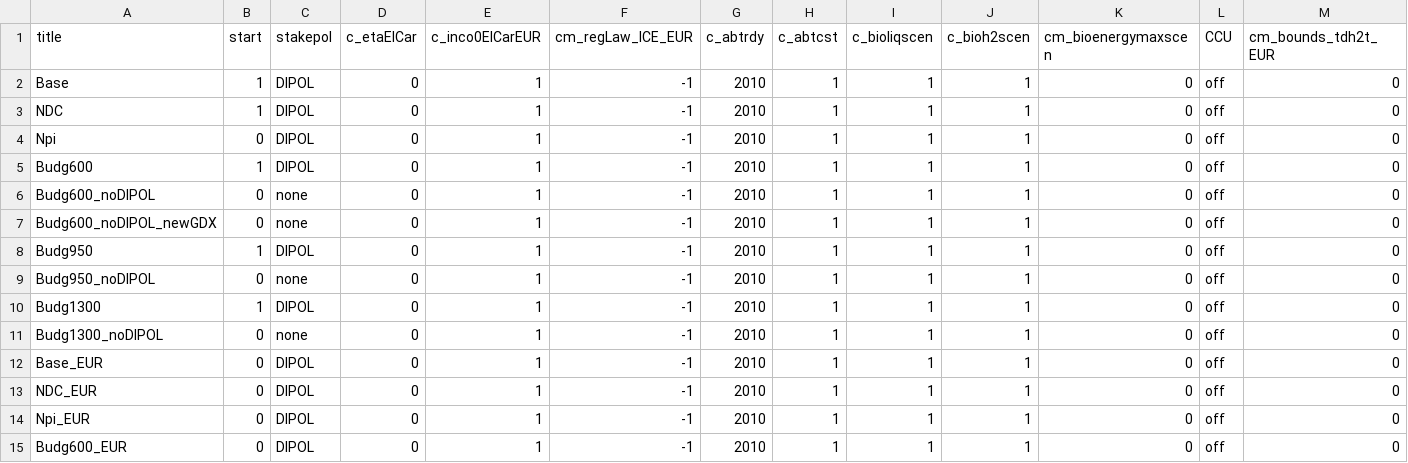
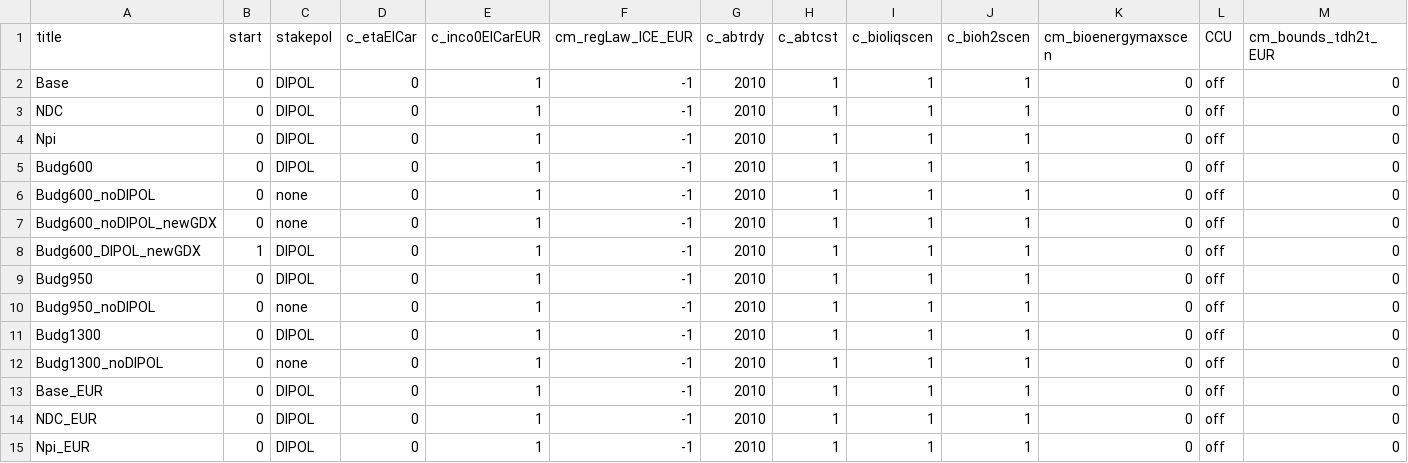
Before and after one commit to merfort/remind, a CSV file: config/scenario_config_H12_DIPOL.csv, drawn as a sheet; only a part is shown; the shorter side is filled out with more unchanged rows; addresses are those after the commit; rows hold the shown columns only; the diff names each change by its address in the sheet, - before the commit and + after, or states it on an @@ line.

```diff
--- a/config/scenario_config_H12_DIPOL.csv
+++ b/config/scenario_config_H12_DIPOL.csv
-B2:B3 (start): 1
+B2:B3 (start): 0
-B5 (start): 1
+B5 (start): 0
+row 8: Budg600_DIPOL_newGDX | 1 | DIPOL | 0 | 1 | -1 | 2010 | 1 | 1 | 1 | 0 | off | 0
-B9 (start): 1
+B9 (start): 0
-B11 (start): 1
+B11 (start): 0
```
Also changed, not shown: 4 other files.
